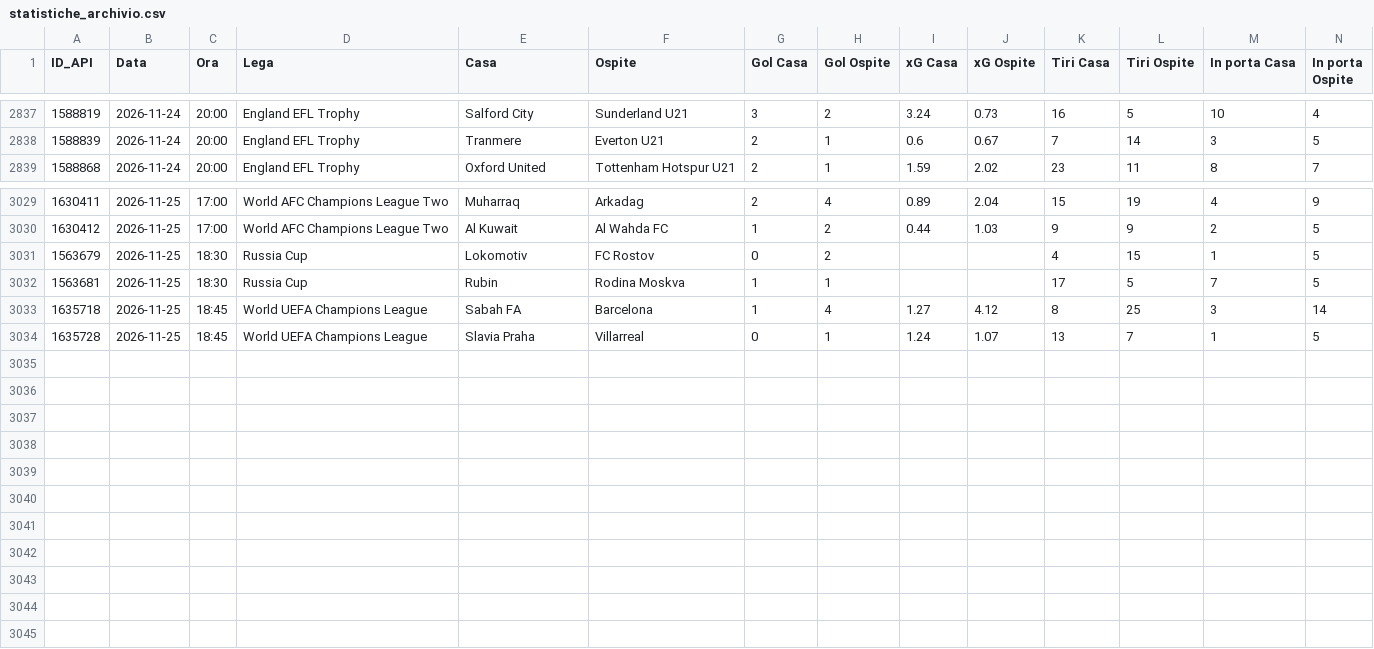
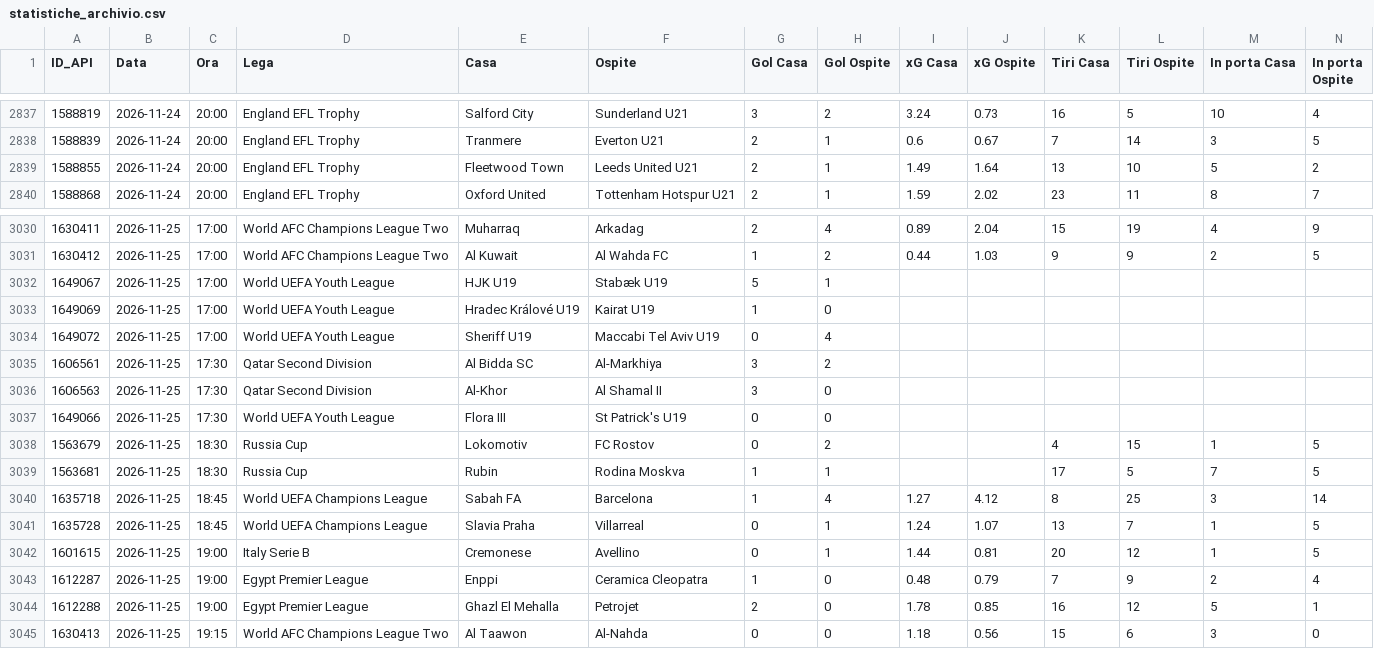
Before and after one commit to Caltiki/pronostici-repo, a CSV file: statistiche_archivio.csv, drawn as a sheet; only a part is shown, gaps mark what is left out; rows hold the shown columns only; the diff names each change by its address in the sheet, - before the commit and + after, or states it on an @@ line.

```diff
--- a/statistiche_archivio.csv
+++ b/statistiche_archivio.csv
+row 2839: 1588855 | 2026-11-24 | 20:00 | England EFL Trophy | Fleetwood Town | Leeds United U21 | 2 | 1 | 1.49 | 1.64 | 13 | 10 | 5 | 2
+row 3032: 1649067 | 2026-11-25 | 17:00 | World UEFA Youth League | HJK U19 | Stabæk U19 | 5 | 1
+row 3033: 1649069 | 2026-11-25 | 17:00 | World UEFA Youth League | Hradec Králové U19 | Kairat U19 | 1 | 0
+row 3034: 1649072 | 2026-11-25 | 17:00 | World UEFA Youth League | Sheriff U19 | Maccabi Tel Aviv U19 | 0 | 4
+row 3035: 1606561 | 2026-11-25 | 17:30 | Qatar Second Division | Al Bidda SC | Al-Markhiya | 3 | 2
+row 3036: 1606563 | 2026-11-25 | 17:30 | Qatar Second Division | Al-Khor | Al Shamal II | 3 | 0
+row 3037: 1649066 | 2026-11-25 | 17:30 | World UEFA Youth League | Flora III | St Patrick's U19 | 0 | 0
+row 3042: 1601615 | 2026-11-25 | 19:00 | Italy Serie B | Cremonese | Avellino | 0 | 1 | 1.44 | 0.81 | 20 | 12 | 1 | 5
+row 3043: 1612287 | 2026-11-25 | 19:00 | Egypt Premier League | Enppi | Ceramica Cleopatra | 1 | 0 | 0.48 | 0.79 | 7 | 9 | 2 | 4
+row 3044: 1612288 | 2026-11-25 | 19:00 | Egypt Premier League | Ghazl El Mehalla | Petrojet | 2 | 0 | 1.78 | 0.85 | 16 | 12 | 5 | 1
+row 3045: 1630413 | 2026-11-25 | 19:15 | World AFC Champions League Two | Al Taawon | Al-Nahda | 0 | 0 | 1.18 | 0.56 | 15 | 6 | 3 | 0
```
Also changed, not shown: altribook_archivio.csv, best_archivio.csv, 15 other files.
